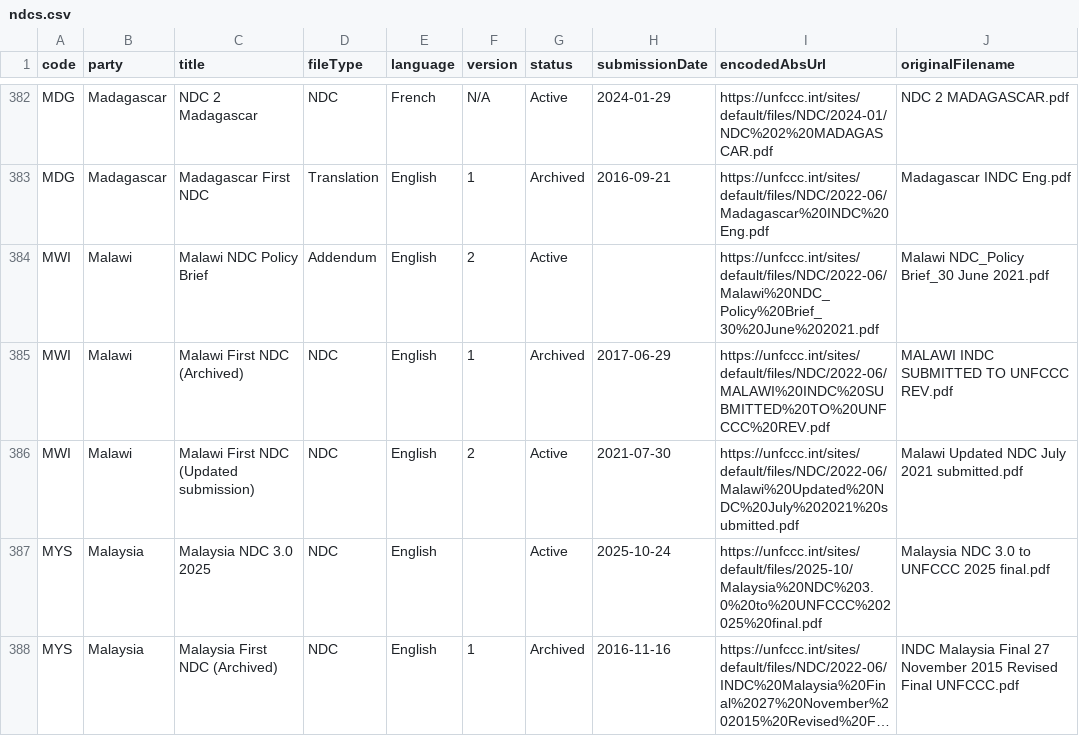
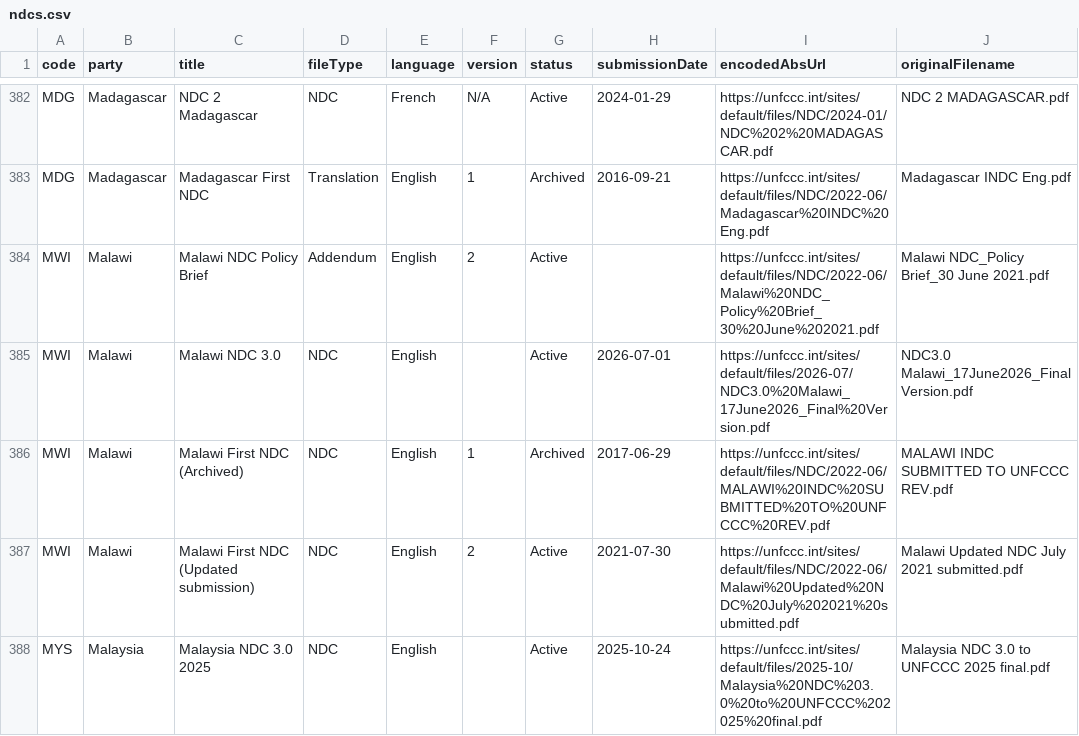
Before and after one commit to openclimatedata/ndcs, a CSV file: data/ndcs.csv, drawn as a sheet; only a part is shown, gaps mark what is left out; the shorter side is filled out with more unchanged rows; long unchanged cells end in ….

Commit message:
Update Malawi NDC 3.0

```diff
--- a/data/ndcs.csv
+++ b/data/ndcs.csv
@@ -384,2 +384,3 @@ MDG,Madagascar,Madagascar First NDC,Translation,English,1,Archived,2016-09-21,ht
 MWI,Malawi,Malawi NDC Policy Brief,Addendum,English,2,Active,,https://unfccc.int/sites/default/files/NDC/2022-06/Malawi%20NDC_Policy%20Brief_30%20June%202021.pdf,Malawi NDC_Policy Brief_30 June 2021.pdf
+MWI,Malawi,Malawi NDC 3.0,NDC,English,,Active,2026-07-01,https://unfccc.int/sites/default/files/2026-07/NDC3.0%20Malawi_17June2026_Final%20Version.pdf,NDC3.0 Malawi_17June2026_Final Version.pdf
 MWI,Malawi,Malawi First NDC (Archived),NDC,English,1,Archived,2017-06-29,https://unfccc.int/sites/default/files/NDC/2022-06/MALAWI%20INDC%20SUBMITTED%20TO%20UNFCCC%20REV.pdf,MALAWI INDC SUBMITTED TO UNFCCC REV.pdf
```
Also changed, not shown: 1 other file.
